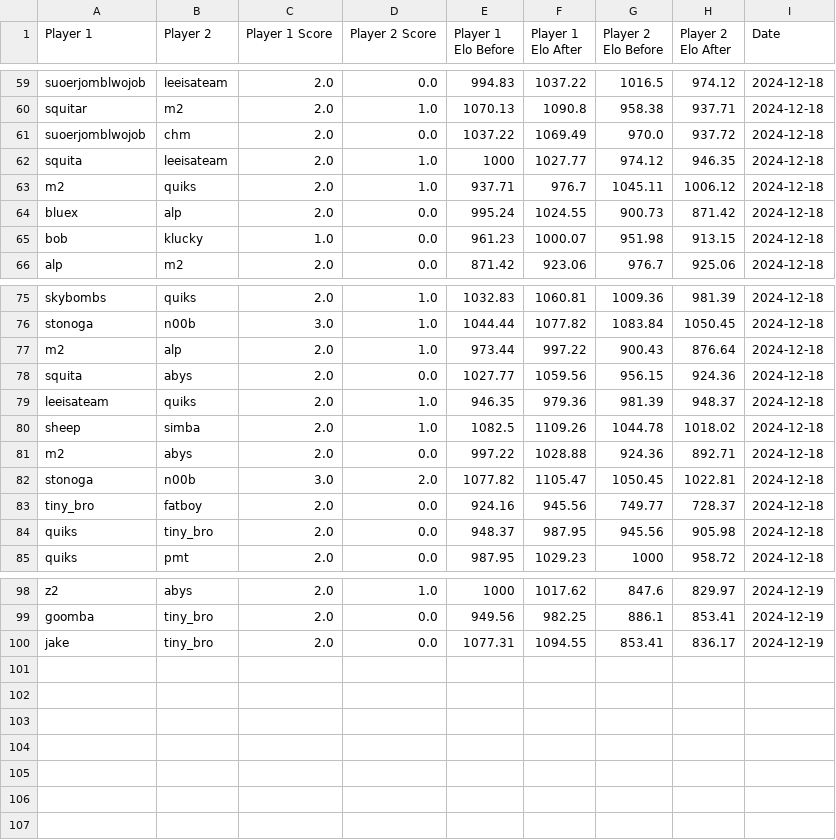
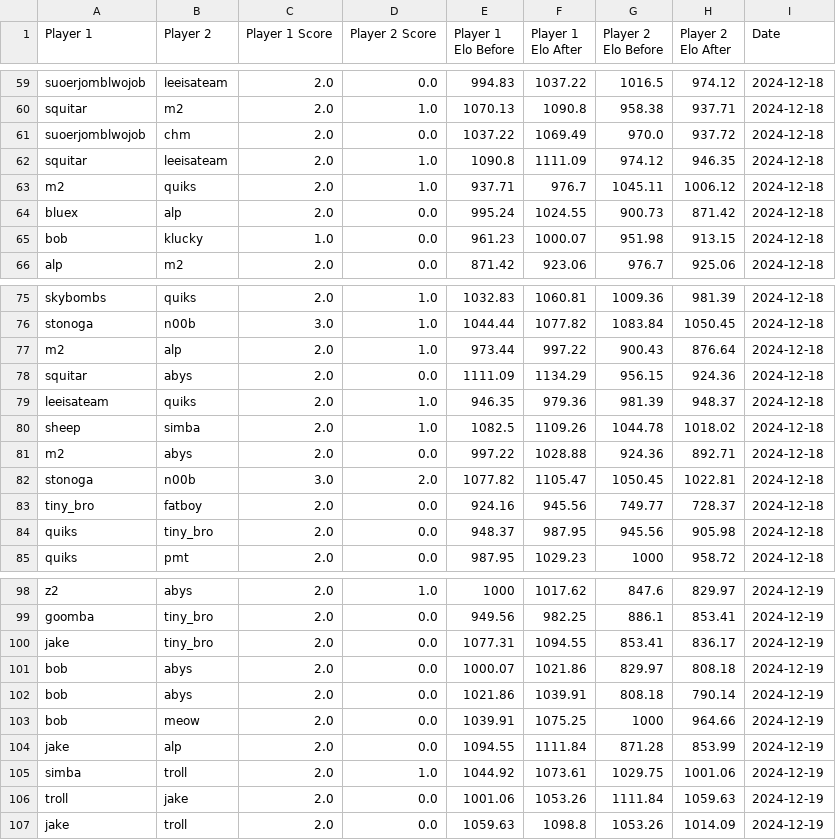
Before and after one commit to TiltedDFA/mkoth1224, a CSV file: match_history.csv, drawn as a sheet; only a part is shown, gaps mark what is left out.

Commit message:
update db, removed duplicate squita and made elo calc script

```diff
--- a/match_history.csv
+++ b/match_history.csv
@@ -61,3 +61,3 @@ squitar,m2,2.0,1.0,1070.13,1090.8,958.38,937.71,2024-12-18
 suoerjomblwojob,chm,2.0,0.0,1037.22,1069.49,970.0,937.72,2024-12-18
-squita,leeisateam,2.0,1.0,1000,1027.77,974.12,946.35,2024-12-18
+squitar,leeisateam,2.0,1.0,1090.8,1111.09,974.12,946.35,2024-12-18
 m2,quiks,2.0,1.0,937.71,976.7,1045.11,1006.12,2024-12-18
@@ -77,3 +77,3 @@ stonoga,n00b,3.0,1.0,1044.44,1077.82,1083.84,1050.45,2024-12-18
 m2,alp,2.0,1.0,973.44,997.22,900.43,876.64,2024-12-18
-squita,abys,2.0,0.0,1027.77,1059.56,956.15,924.36,2024-12-18
+squitar,abys,2.0,0.0,1111.09,1134.29,956.15,924.36,2024-12-18
 leeisateam,quiks,2.0,1.0,946.35,979.36,981.39,948.37,2024-12-18
@@ -100 +100,8 @@ goomba,tiny_bro,2.0,0.0,949.56,982.25,886.1,853.41,2024-12-19
 jake,tiny_bro,2.0,0.0,1077.31,1094.55,853.41,836.17,2024-12-19
+bob,abys,2.0,0.0,1000.07,1021.86,829.97,808.18,2024-12-19
+bob,abys,2.0,0.0,1021.86,1039.91,808.18,790.14,2024-12-19
+bob,meow,2.0,0.0,1039.91,1075.25,1000,964.66,2024-12-19
+jake,alp,2.0,0.0,1094.55,1111.84,871.28,853.99,2024-12-19
+simba,troll,2.0,1.0,1044.92,1073.61,1029.75,1001.06,2024-12-19
+troll,jake,2.0,0.0,1001.06,1053.26,1111.84,1059.63,2024-12-19
+jake,troll,2.0,0.0,1059.63,1098.8,1053.26,1014.09,2024-12-19
```
Also changed, not shown: elo_ratings.csv, 2 other files.
